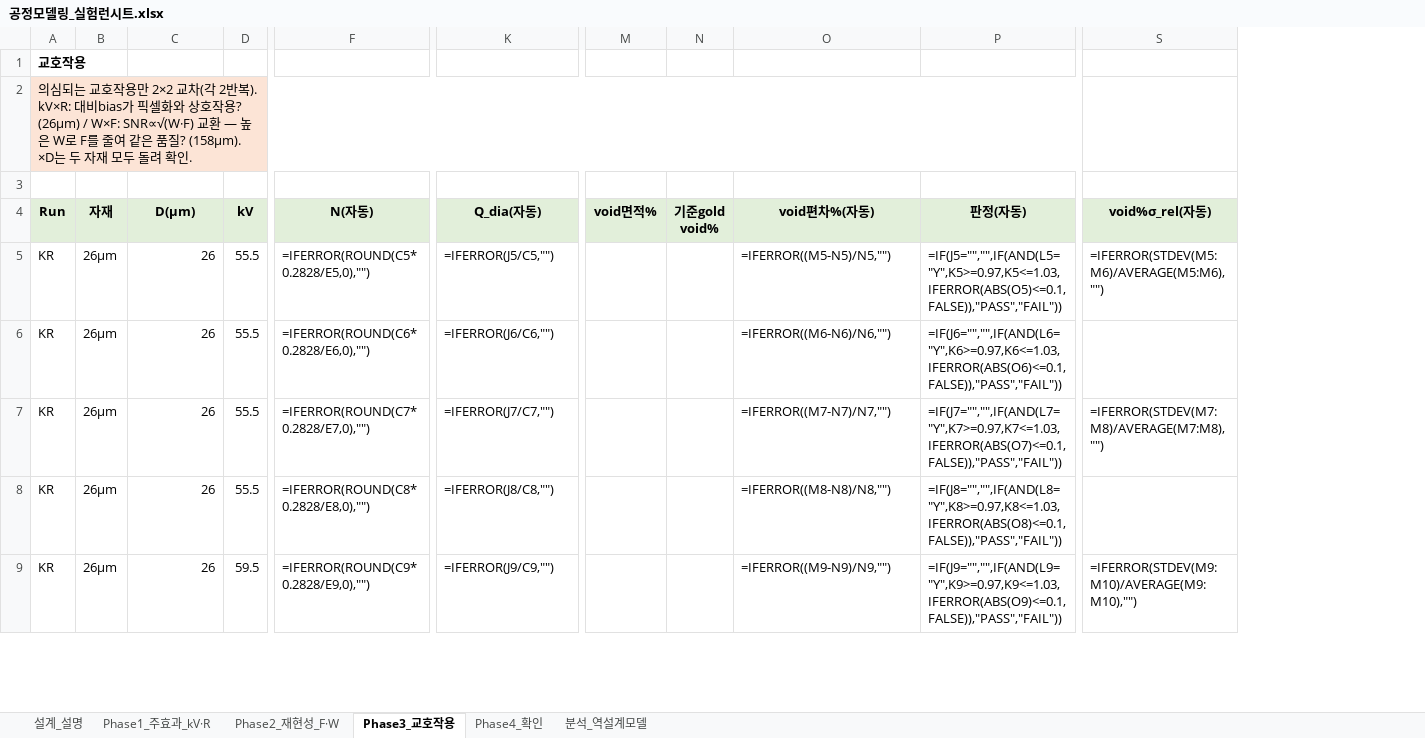
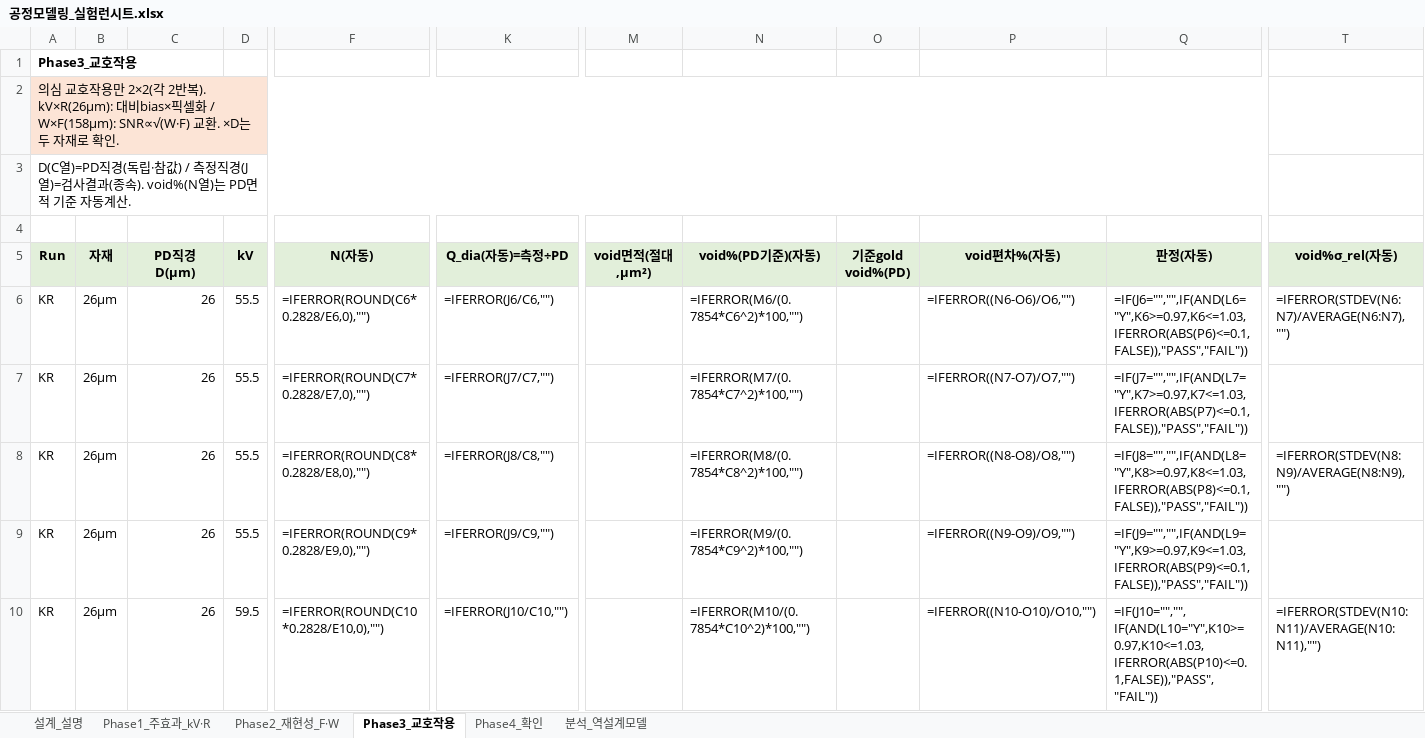
Before and after one commit to kimminkuy70-coder/Parameter, an Excel workbook: 계산모델_엑셀/공정모델링_실험런시트.xlsx, sheet Phase3_교호작용, drawn as a sheet; only a part is shown, gaps mark what is left out; values as stored, in another font and other column widths than the file's, no borders; formulas without a stored value are shown as written; removed rows and columns are numbered as before the commit, all else as after; rows hold the shown columns only; the diff covers the shown part only; the diff names each change by its address in the sheet, - before the commit and + after, or states it on an @@ line.

```diff
--- a/계산모델_엑셀/공정모델링_실험런시트.xlsx (sheet Phase3_교호작용)
+++ b/계산모델_엑셀/공정모델링_실험런시트.xlsx (sheet Phase3_교호작용)
-column M (void면적%), empty
-column N (기준gold void%), empty
+column M (void면적(절대,µm²)), empty
+column N (void%(PD기준)(자동)), rows 6-10: =IFERROR(M6/(0.7854*C6^2)*100,"") | =IFERROR(M7/(0.7854*C7^2)*100,"") | =IFERROR(M8/(0.7854*C8^2)*100,"") | =IFERROR(M9/(0.7854*C9^2)*100,"") | =IFERROR(M10/(0.7854*C10^2)*100,"")
+column O (기준gold void%(PD)), empty
-A1 (Run): 교호작용
+A1 (Run): Phase3_교호작용
-A2 (Run): 의심되는 교호작용만 2×2 교차(각 2반복). kV×R: 대비bias가 픽셀화와 상호작용? (26µm) / W×F: SNR∝√(W·F) 교환 — 높은 W로 F를 줄여 같은 품질? (158µm). ×D는 두 자재 모두 돌려 확인.
+A2 (Run): 의심 교호작용만 2×2(각 2반복). kV×R(26µm): 대비bias×픽셀화 / W×F(158µm): SNR∝√(W·F) 교환. ×D는 두 자재로 확인.
+row 3: D(C열)=PD직경(독립·참값) / 측정직경(J열)=검사결과(종속). void%(N열)는 PD면적 기준 자동계산.
-C5: D(µm)
+C5: PD직경 D(µm)
-K5: Q_dia(자동)
+K5: Q_dia(자동)=측정÷PD
-F6 (N(자동)): =IFERROR(ROUND(C5*0.2828/E5,0),"")
+F6 (N(자동)): =IFERROR(ROUND(C6*0.2828/E6,0),"")
-K6 (Q_dia(자동)=측정÷PD): =IFERROR(J5/C5,"")
+K6 (Q_dia(자동)=측정÷PD): =IFERROR(J6/C6,"")
-P6 (void편차%(자동)): =IFERROR((M5-N5)/N5,"")
+P6 (void편차%(자동)): =IFERROR((N6-O6)/O6,"")
-Q6 (판정(자동)): =IF(J5="","",IF(AND(L5="Y",K5>=0.97,K5<=1.03,IFERROR(ABS(O5)<=0.1,FALSE)),"PASS","FAIL"))
+Q6 (판정(자동)): =IF(J6="","",IF(AND(L6="Y",K6>=0.97,K6<=1.03,IFERROR(ABS(P6)<=0.1,FALSE)),"PASS","FAIL"))
-T6 (void%σ_rel(자동)): =IFERROR(STDEV(M5:M6)/AVERAGE(M5:M6),"")
+T6 (void%σ_rel(자동)): =IFERROR(STDEV(N6:N7)/AVERAGE(N6:N7),"")
-F7 (N(자동)): =IFERROR(ROUND(C6*0.2828/E6,0),"")
+F7 (N(자동)): =IFERROR(ROUND(C7*0.2828/E7,0),"")
-K7 (Q_dia(자동)=측정÷PD): =IFERROR(J6/C6,"")
+K7 (Q_dia(자동)=측정÷PD): =IFERROR(J7/C7,"")
-P7 (void편차%(자동)): =IFERROR((M6-N6)/N6,"")
+P7 (void편차%(자동)): =IFERROR((N7-O7)/O7,"")
-Q7 (판정(자동)): =IF(J6="","",IF(AND(L6="Y",K6>=0.97,K6<=1.03,IFERROR(ABS(O6)<=0.1,FALSE)),"PASS","FAIL"))
+Q7 (판정(자동)): =IF(J7="","",IF(AND(L7="Y",K7>=0.97,K7<=1.03,IFERROR(ABS(P7)<=0.1,FALSE)),"PASS","FAIL"))
-F8 (N(자동)): =IFERROR(ROUND(C7*0.2828/E7,0),"")
+F8 (N(자동)): =IFERROR(ROUND(C8*0.2828/E8,0),"")
-K8 (Q_dia(자동)=측정÷PD): =IFERROR(J7/C7,"")
+K8 (Q_dia(자동)=측정÷PD): =IFERROR(J8/C8,"")
-P8 (void편차%(자동)): =IFERROR((M7-N7)/N7,"")
+P8 (void편차%(자동)): =IFERROR((N8-O8)/O8,"")
-Q8 (판정(자동)): =IF(J7="","",IF(AND(L7="Y",K7>=0.97,K7<=1.03,IFERROR(ABS(O7)<=0.1,FALSE)),"PASS","FAIL"))
+Q8 (판정(자동)): =IF(J8="","",IF(AND(L8="Y",K8>=0.97,K8<=1.03,IFERROR(ABS(P8)<=0.1,FALSE)),"PASS","FAIL"))
-T8 (void%σ_rel(자동)): =IFERROR(STDEV(M7:M8)/AVERAGE(M7:M8),"")
+T8 (void%σ_rel(자동)): =IFERROR(STDEV(N8:N9)/AVERAGE(N8:N9),"")
-F9 (N(자동)): =IFERROR(ROUND(C8*0.2828/E8,0),"")
+F9 (N(자동)): =IFERROR(ROUND(C9*0.2828/E9,0),"")
-K9 (Q_dia(자동)=측정÷PD): =IFERROR(J8/C8,"")
+K9 (Q_dia(자동)=측정÷PD): =IFERROR(J9/C9,"")
-P9 (void편차%(자동)): =IFERROR((M8-N8)/N8,"")
+P9 (void편차%(자동)): =IFERROR((N9-O9)/O9,"")
-Q9 (판정(자동)): =IF(J8="","",IF(AND(L8="Y",K8>=0.97,K8<=1.03,IFERROR(ABS(O8)<=0.1,FALSE)),"PASS","FAIL"))
+Q9 (판정(자동)): =IF(J9="","",IF(AND(L9="Y",K9>=0.97,K9<=1.03,IFERROR(ABS(P9)<=0.1,FALSE)),"PASS","FAIL"))
-F10 (N(자동)): =IFERROR(ROUND(C9*0.2828/E9,0),"")
+F10 (N(자동)): =IFERROR(ROUND(C10*0.2828/E10,0),"")
-K10 (Q_dia(자동)=측정÷PD): =IFERROR(J9/C9,"")
+K10 (Q_dia(자동)=측정÷PD): =IFERROR(J10/C10,"")
-P10 (void편차%(자동)): =IFERROR((M9-N9)/N9,"")
+P10 (void편차%(자동)): =IFERROR((N10-O10)/O10,"")
-Q10 (판정(자동)): =IF(J9="","",IF(AND(L9="Y",K9>=0.97,K9<=1.03,IFERROR(ABS(O9)<=0.1,FALSE)),"PASS","FAIL"))
+Q10 (판정(자동)): =IF(J10="","",IF(AND(L10="Y",K10>=0.97,K10<=1.03,IFERROR(ABS(P10)<=0.1,FALSE)),"PASS","FAIL"))
-T10 (void%σ_rel(자동)): =IFERROR(STDEV(M9:M10)/AVERAGE(M9:M10),"")
+T10 (void%σ_rel(자동)): =IFERROR(STDEV(N10:N11)/AVERAGE(N10:N11),"")
```
Also changed, not shown: 49 edited cells elsewhere in this sheet, sheet Phase2_재현성_F·W, sheet Phase1_주효과_kV·R, sheet Phase4_확인, sheet 설계_설명, sheet 분석_역설계모델.
